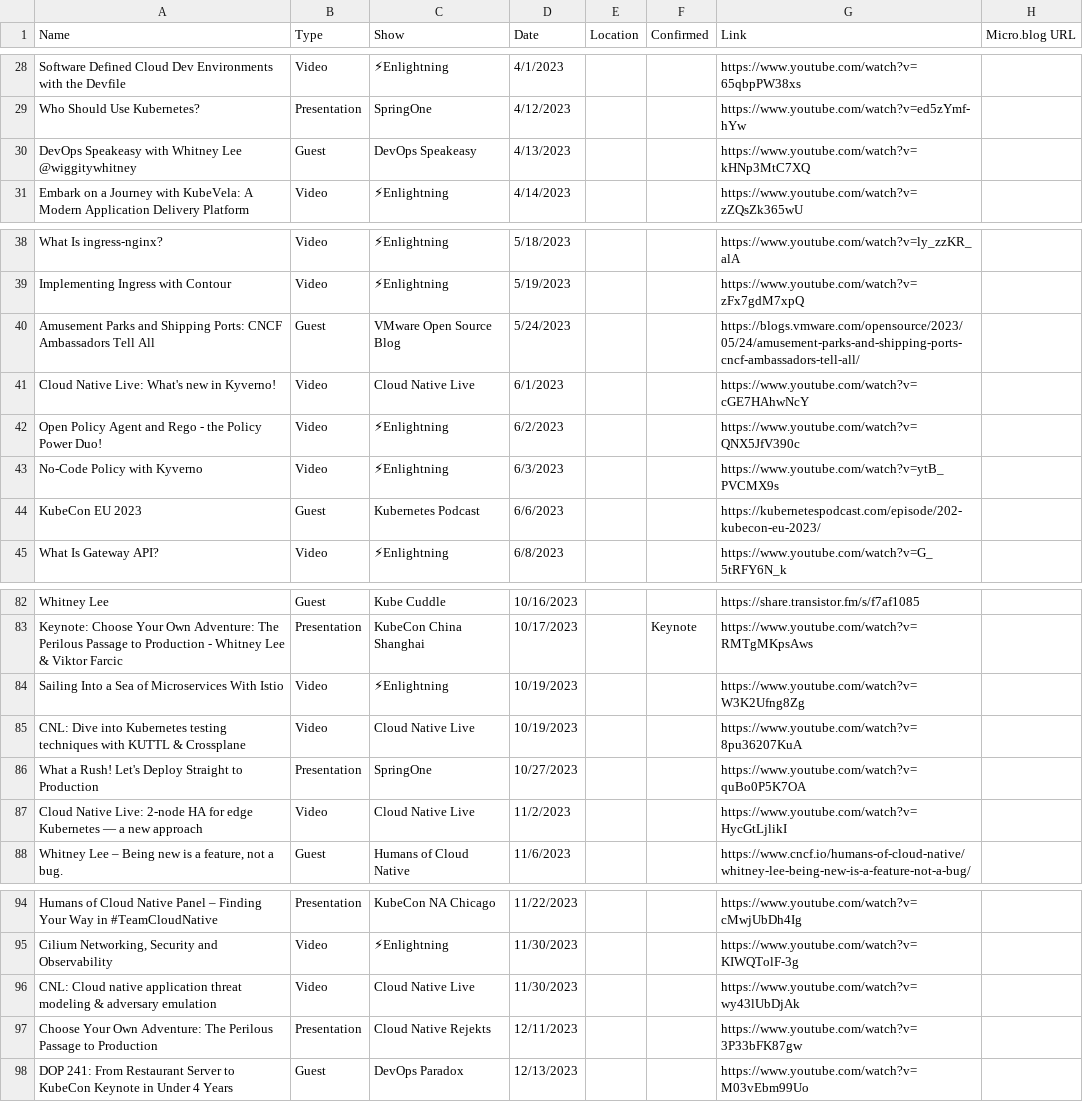
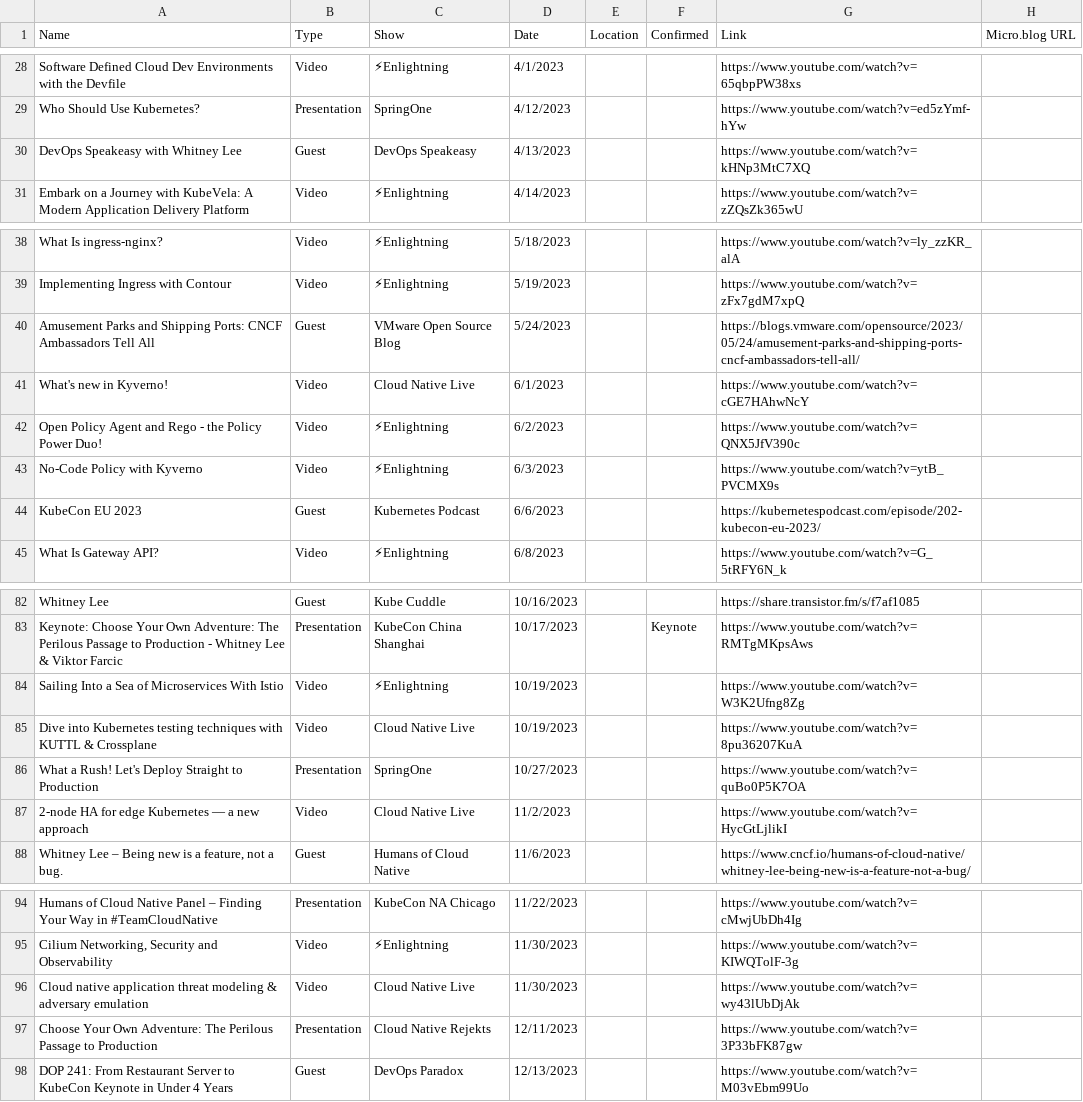
Before and after one commit to wiggitywhitney/content-manager, a CSV file: data/FINAL-2023.csv, drawn as a sheet; only a part is shown, gaps mark what is left out; the diff covers the shown part only; the diff names each change by its address in the sheet, - before the commit and + after, or states it on an @@ line.

```diff
--- a/data/FINAL-2023.csv
+++ b/data/FINAL-2023.csv
-A30 (Name): DevOps Speakeasy with Whitney Lee @wiggitywhitney
+A30 (Name): DevOps Speakeasy with Whitney Lee
-A41 (Name): Cloud Native Live: What's new in Kyverno!
+A41 (Name): What's new in Kyverno!
-A85 (Name): CNL: Dive into…
+A85 (Name): Dive into…
-A87 (Name): Cloud Native Live: 2-node HA…
+A87 (Name): 2-node HA…
-A96 (Name): CNL: Cloud native…
+A96 (Name): Cloud native…
```
Also changed, not shown: 9 edited cells elsewhere in this file, data/FINAL-2021.csv, data/FINAL-2022.csv, 9 other files.
